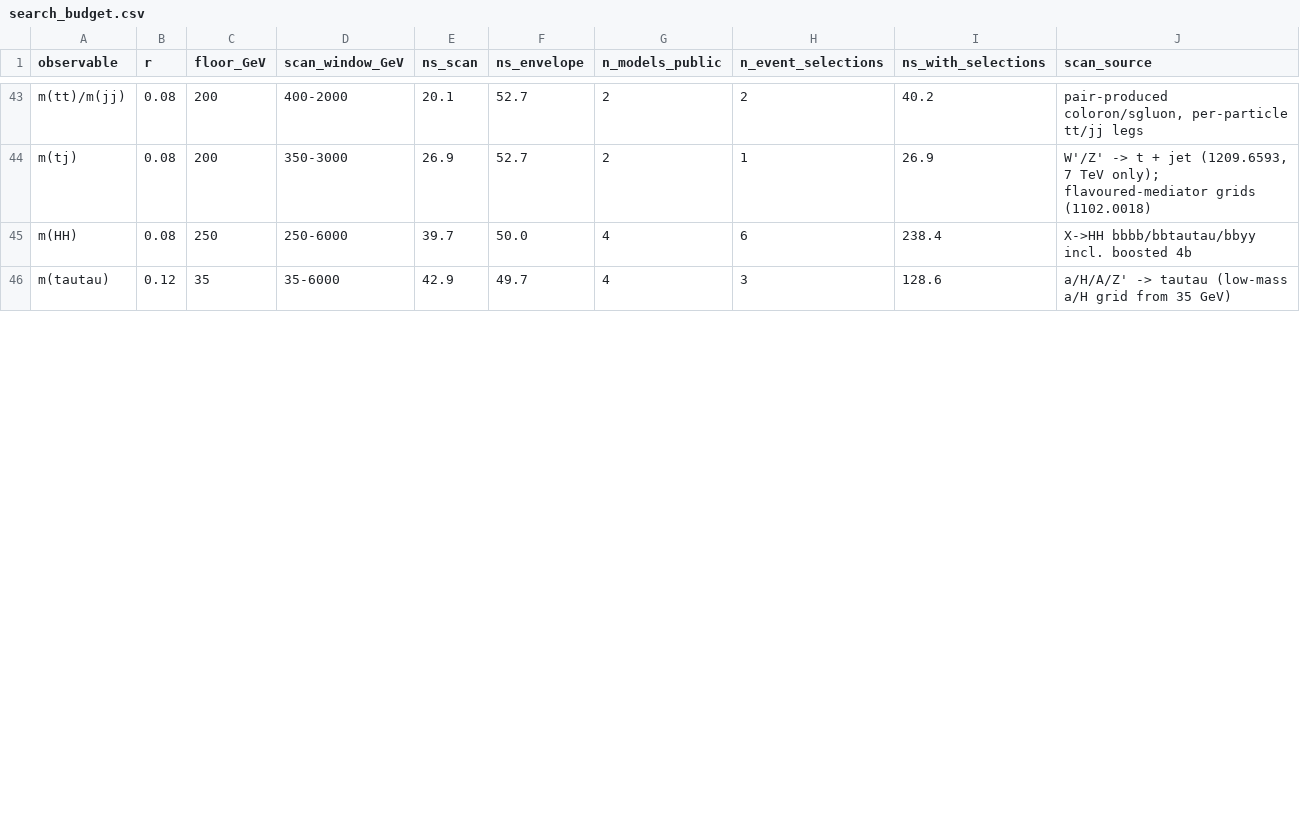
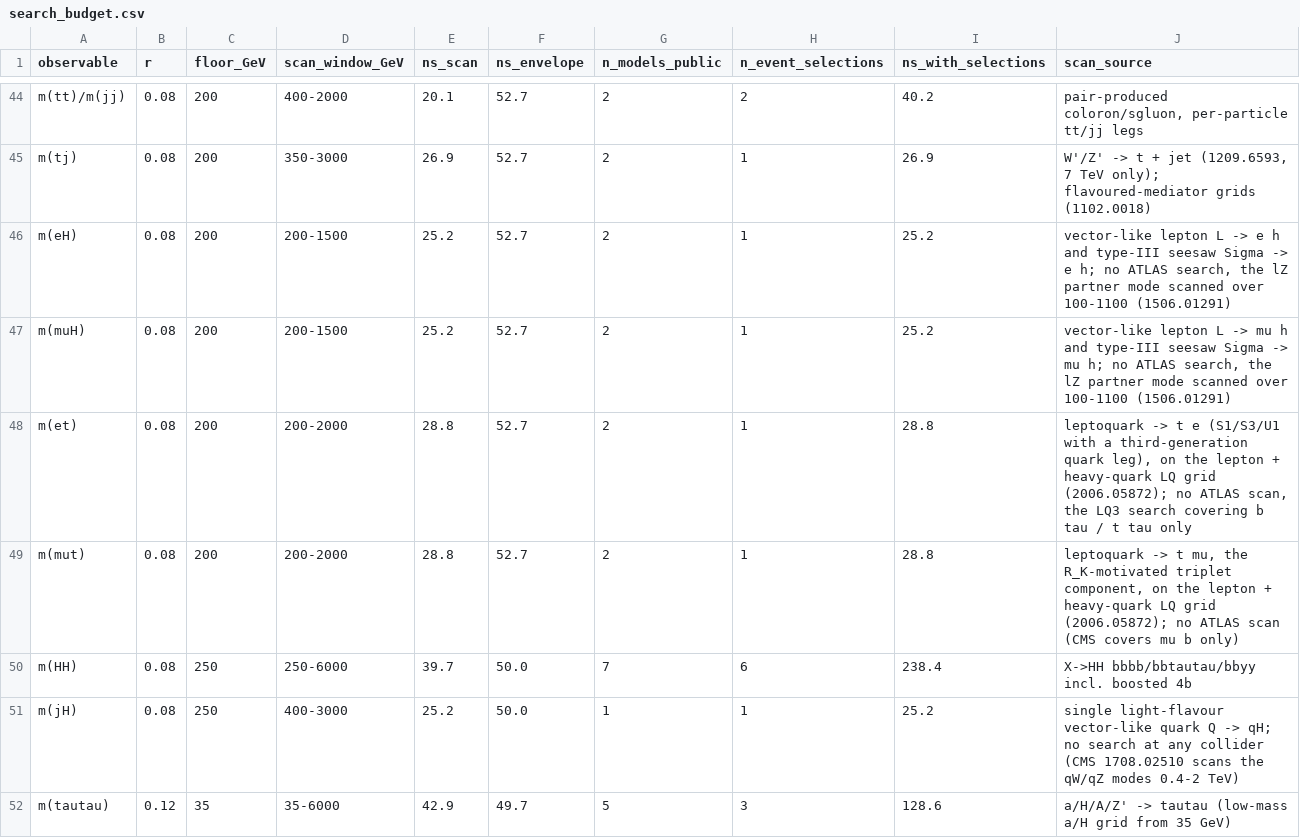
Before and after one commit to rodem-hep/search-budget, a CSV file: results/tables/search_budget.csv, drawn as a sheet; only a part is shown, gaps mark what is left out; the diff covers the shown part only.

```diff
--- a/results/tables/search_budget.csv
+++ b/results/tables/search_budget.csv
@@ -44,3 +45,8 @@ m(tt)/m(jj),0.08,200,400-2000,20.1,52.7,2,2,40.2,"pair-produced coloron/sgluon,
 m(tj),0.08,200,350-3000,26.9,52.7,2,1,26.9,"W'/Z' -> t + jet (1209.6593, 7 TeV only); flavoured-mediator grids (1102.0018)"
-m(HH),0.08,250,250-6000,39.7,50.0,4,6,238.4,X->HH bbbb/bbtautau/bbyy incl. boosted 4b
-m(tautau),0.12,35,35-6000,42.9,49.7,4,3,128.6,a/H/A/Z' -> tautau (low-mass a/H grid from 35 GeV)
+m(eH),0.08,200,200-1500,25.2,52.7,2,1,25.2,"vector-like lepton L -> e h and type-III seesaw Sigma -> e h; no ATLAS search, the lZ partner mode scanned over 100-1100 (1506.01291)"
+m(muH),0.08,200,200-1500,25.2,52.7,2,1,25.2,"vector-like lepton L -> mu h and type-III seesaw Sigma -> mu h; no ATLAS search, the lZ partner mode scanned over 100-1100 (1506.01291)"
+m(et),0.08,200,200-2000,28.8,52.7,2,1,28.8,"leptoquark -> t e (S1/S3/U1 with a third-generation quark leg), on the lepton + heavy-quark LQ grid (2006.05872); no ATLAS scan, the LQ3 search covering b tau / t tau only"
+m(mut),0.08,200,200-2000,28.8,52.7,2,1,28.8,"leptoquark -> t mu, the R_K-motivated triplet component, on the lepton + heavy-quark LQ grid (2006.05872); no ATLAS scan (CMS covers mu b only)"
+m(HH),0.08,250,250-6000,39.7,50.0,7,6,238.4,X->HH bbbb/bbtautau/bbyy incl. boosted 4b
+m(jH),0.08,250,400-3000,25.2,50.0,1,1,25.2,single light-flavour vector-like quark Q -> qH; no search at any collider (CMS 1708.02510 scans the qW/qZ modes 0.4-2 TeV)
+m(tautau),0.12,35,35-6000,42.9,49.7,5,3,128.6,a/H/A/Z' -> tautau (low-mass a/H grid from 35 GeV)
```
Also changed, not shown: 2 added rows and 13 edited cells elsewhere in this file, data/model_papers.csv, results/tables/model_classes.csv, 43 other files.
